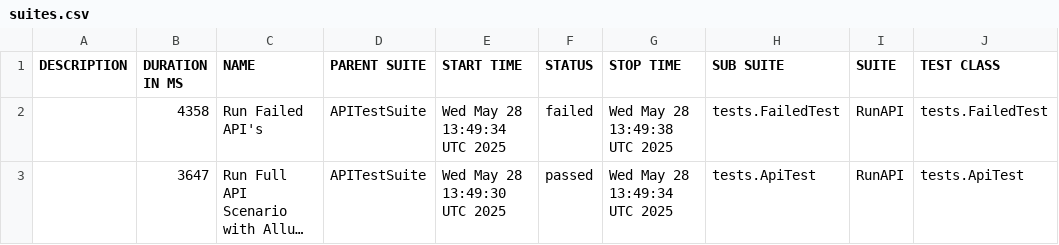
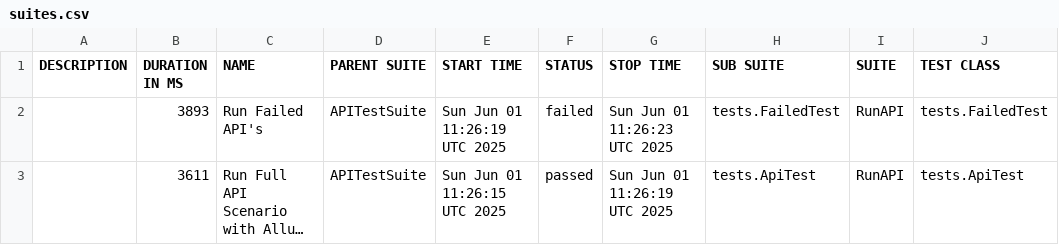
Before and after one commit to saburumman/api-framework, a CSV file: data/suites.csv, drawn as a sheet; only a part is shown; long unchanged cells end in …; the diff names each change by its address in the sheet, - before the commit and + after, or states it on an @@ line.

```diff
--- a/data/suites.csv
+++ b/data/suites.csv
-B2 (DURATION IN MS): 4358
+B2 (DURATION IN MS): 3893
-E2 (START TIME): Wed May 28 13:49:34 UTC 2025
+E2 (START TIME): Sun Jun 01 11:26:19 UTC 2025
-G2 (STOP TIME): Wed May 28 13:49:38 UTC 2025
+G2 (STOP TIME): Sun Jun 01 11:26:23 UTC 2025
-B3 (DURATION IN MS): 3647
+B3 (DURATION IN MS): 3611
-E3 (START TIME): Wed May 28 13:49:30 UTC 2025
+E3 (START TIME): Sun Jun 01 11:26:15 UTC 2025
-G3 (STOP TIME): Wed May 28 13:49:34 UTC 2025
+G3 (STOP TIME): Sun Jun 01 11:26:19 UTC 2025
```
Also changed, not shown: 39 other files.
